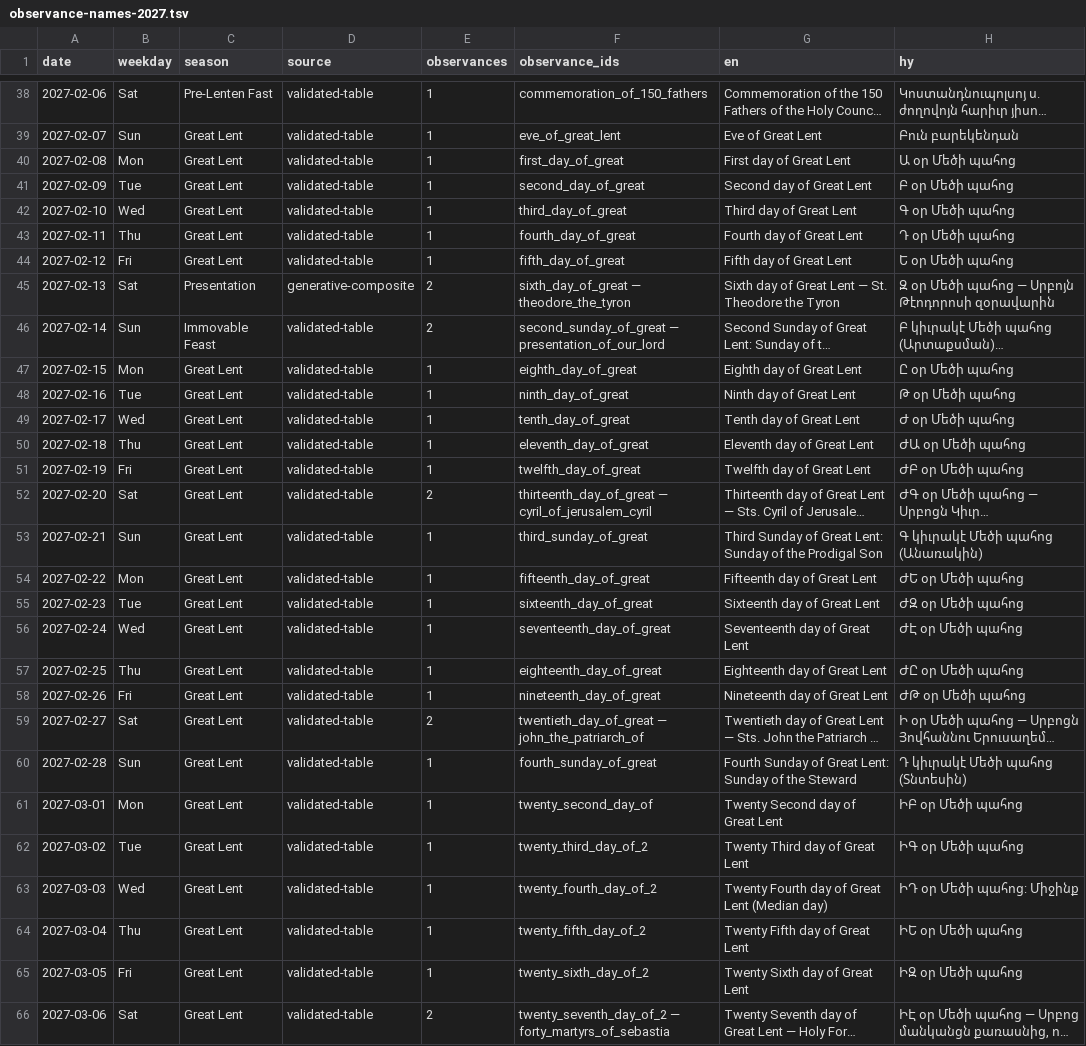
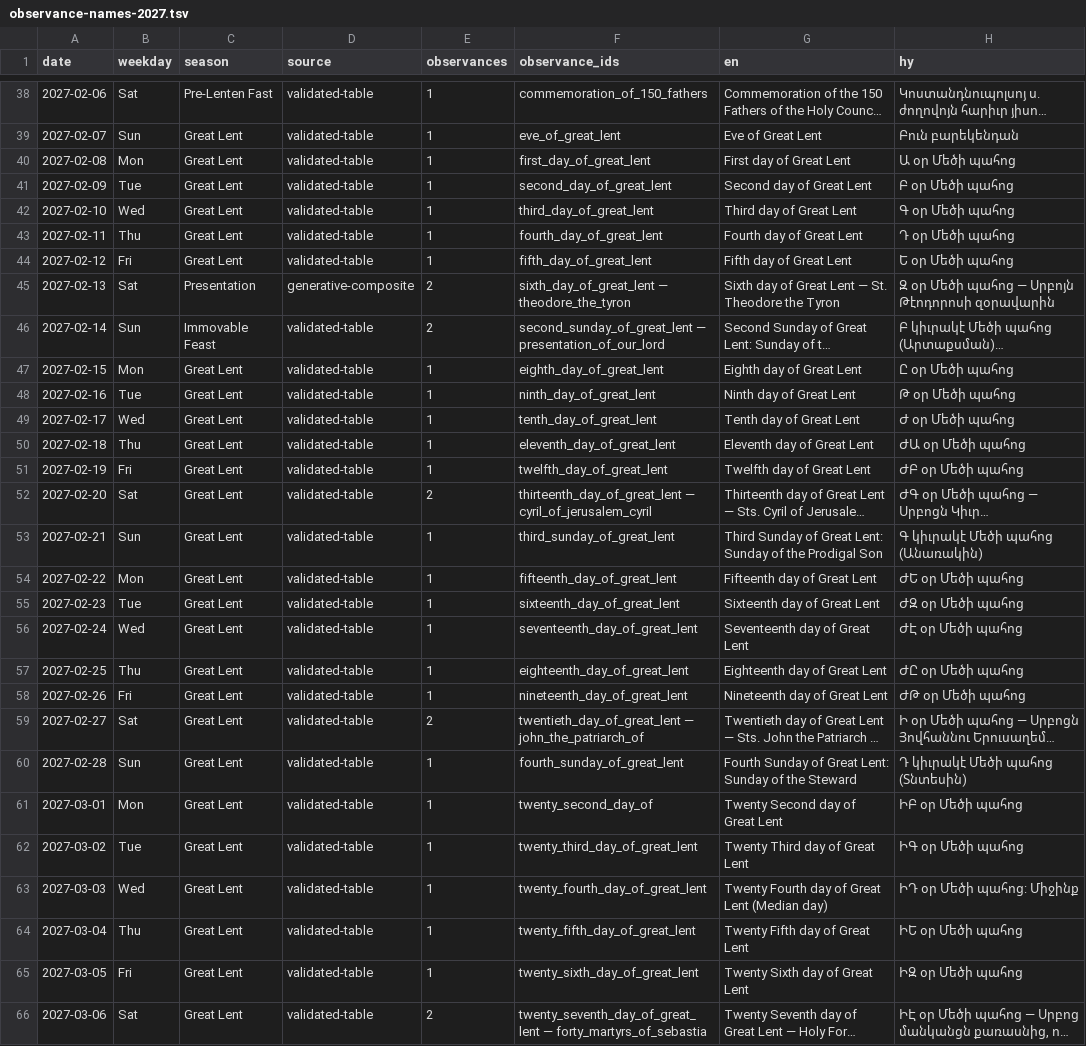
Before and after one commit to andylitalo/armenian-lectionary, a TSV file: docs/observance-names-2027.tsv, drawn as a sheet; only a part is shown, gaps mark what is left out; long unchanged cells end in …; the diff covers the shown part only; the diff names each change by its address in the sheet, - before the commit and + after, or states it on an @@ line.

```diff
--- a/docs/observance-names-2027.tsv
+++ b/docs/observance-names-2027.tsv
-F40 (observance_ids): first_day_of_great
+F40 (observance_ids): first_day_of_great_lent
-F41 (observance_ids): second_day_of_great
+F41 (observance_ids): second_day_of_great_lent
-F42 (observance_ids): third_day_of_great
+F42 (observance_ids): third_day_of_great_lent
-F43 (observance_ids): fourth_day_of_great
+F43 (observance_ids): fourth_day_of_great_lent
-F44 (observance_ids): fifth_day_of_great
+F44 (observance_ids): fifth_day_of_great_lent
-F45 (observance_ids): sixth_day_of_great — theodore_the_tyron
+F45 (observance_ids): sixth_day_of_great_lent — theodore_the_tyron
-F46 (observance_ids): second_sunday_of_great — presentation_of_our_lord
+F46 (observance_ids): second_sunday_of_great_lent — presentation_of_our_lord
-F47 (observance_ids): eighth_day_of_great
+F47 (observance_ids): eighth_day_of_great_lent
-F48 (observance_ids): ninth_day_of_great
+F48 (observance_ids): ninth_day_of_great_lent
-F49 (observance_ids): tenth_day_of_great
+F49 (observance_ids): tenth_day_of_great_lent
-F50 (observance_ids): eleventh_day_of_great
+F50 (observance_ids): eleventh_day_of_great_lent
-F51 (observance_ids): twelfth_day_of_great
+F51 (observance_ids): twelfth_day_of_great_lent
-F52 (observance_ids): thirteenth_day_of_great — cyril_of_jerusalem_cyril
+F52 (observance_ids): thirteenth_day_of_great_lent — cyril_of_jerusalem_cyril
-F53 (observance_ids): third_sunday_of_great
+F53 (observance_ids): third_sunday_of_great_lent
-F54 (observance_ids): fifteenth_day_of_great
+F54 (observance_ids): fifteenth_day_of_great_lent
-F55 (observance_ids): sixteenth_day_of_great
+F55 (observance_ids): sixteenth_day_of_great_lent
-F56 (observance_ids): seventeenth_day_of_great
+F56 (observance_ids): seventeenth_day_of_great_lent
-F57 (observance_ids): eighteenth_day_of_great
+F57 (observance_ids): eighteenth_day_of_great_lent
-F58 (observance_ids): nineteenth_day_of_great
+F58 (observance_ids): nineteenth_day_of_great_lent
-F59 (observance_ids): twentieth_day_of_great — john_the_patriarch_of
+F59 (observance_ids): twentieth_day_of_great_lent — john_the_patriarch_of
-F60 (observance_ids): fourth_sunday_of_great
+F60 (observance_ids): fourth_sunday_of_great_lent
-F62 (observance_ids): twenty_third_day_of_2
+F62 (observance_ids): twenty_third_day_of_great_lent
-F63 (observance_ids): twenty_fourth_day_of_2
+F63 (observance_ids): twenty_fourth_day_of_great_lent
-F64 (observance_ids): twenty_fifth_day_of_2
+F64 (observance_ids): twenty_fifth_day_of_great_lent
-F65 (observance_ids): twenty_sixth_day_of_2
+F65 (observance_ids): twenty_sixth_day_of_great_lent
-F66 (observance_ids): twenty_seventh_day_of_2 — forty_martyrs_of_sebastia
+F66 (observance_ids): twenty_seventh_day_of_great_lent — forty_martyrs_of_sebastia
```
Also changed, not shown: 72 edited cells elsewhere in this file, dev/observance_name_review.tsv, docs/observance-names-2026.tsv, 8 other files.
